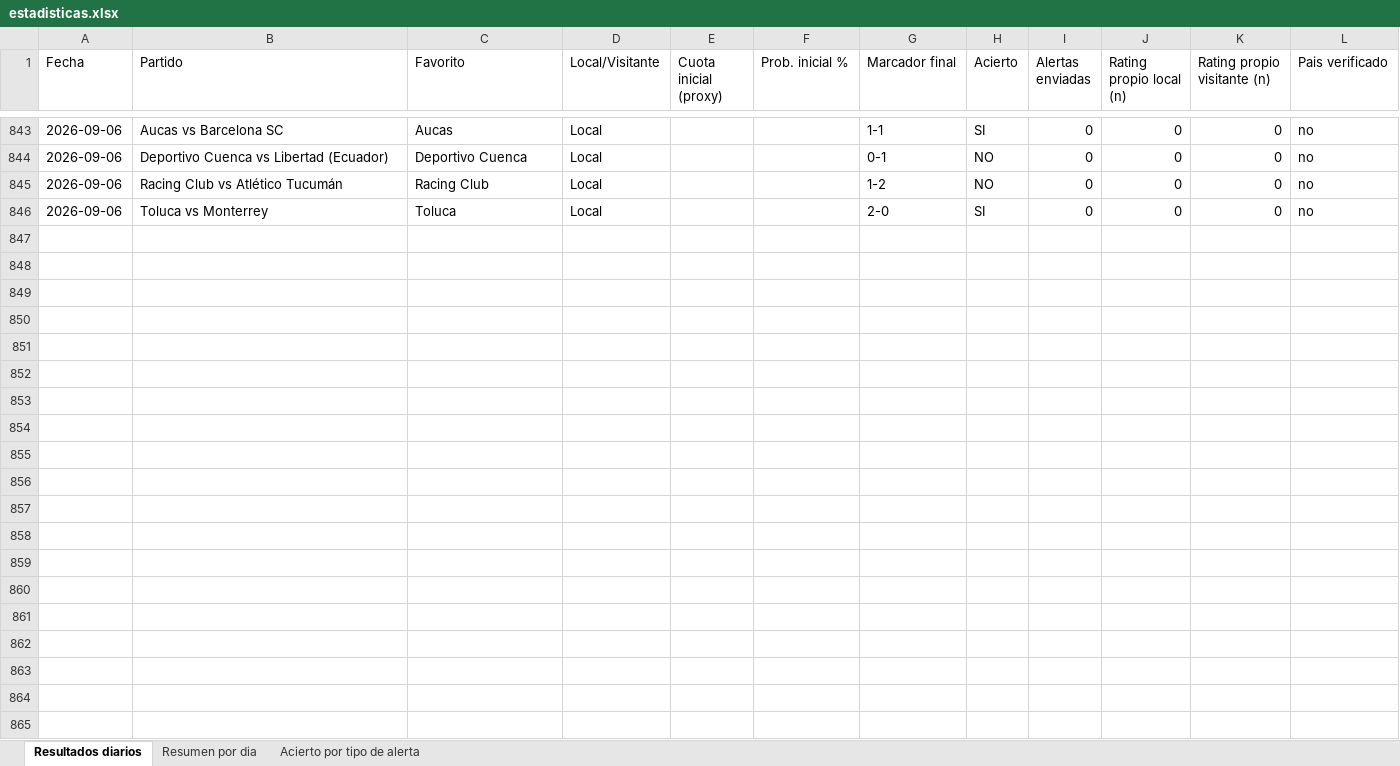
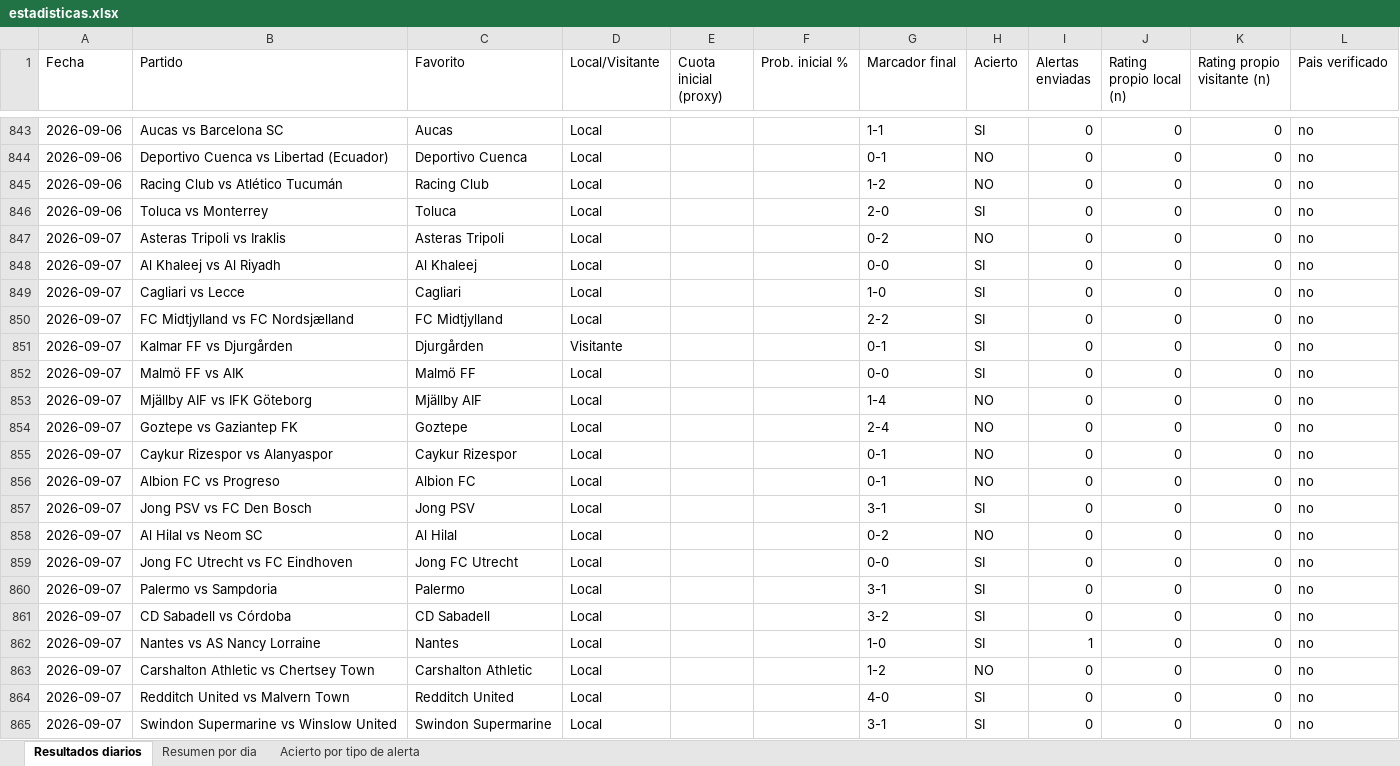
Before and after one commit to erikolivo/alertas-excel, an Excel workbook: data/estadisticas.xlsx, sheet Resultados diarios, drawn as a sheet; only a part is shown, gaps mark what is left out; values as stored, in another font and other column widths than the file's, no borders; the diff covers the shown part only; the diff names each change by its address in the sheet, - before the commit and + after, or states it on an @@ line.

```diff
--- a/data/estadisticas.xlsx (sheet Resultados diarios)
+++ b/data/estadisticas.xlsx (sheet Resultados diarios)
+row 847: 2026-09-07 | Asteras Tripoli vs Iraklis | Asteras Tripoli | Local |  |  | 0-2 | NO | 0 | 0 | 0 | no
+row 848: 2026-09-07 | Al Khaleej vs Al Riyadh | Al Khaleej | Local |  |  | 0-0 | SI | 0 | 0 | 0 | no
+row 849: 2026-09-07 | Cagliari vs Lecce | Cagliari | Local |  |  | 1-0 | SI | 0 | 0 | 0 | no
+row 850: 2026-09-07 | FC Midtjylland vs FC Nordsjælland | FC Midtjylland | Local |  |  | 2-2 | SI | 0 | 0 | 0 | no
+row 851: 2026-09-07 | Kalmar FF vs Djurgården | Djurgården | Visitante |  |  | 0-1 | SI | 0 | 0 | 0 | no
+row 852: 2026-09-07 | Malmö FF vs AIK | Malmö FF | Local |  |  | 0-0 | SI | 0 | 0 | 0 | no
+row 853: 2026-09-07 | Mjällby AIF vs IFK Göteborg | Mjällby AIF | Local |  |  | 1-4 | NO | 0 | 0 | 0 | no
+row 854: 2026-09-07 | Goztepe vs Gaziantep FK | Goztepe | Local |  |  | 2-4 | NO | 0 | 0 | 0 | no
+row 855: 2026-09-07 | Caykur Rizespor vs Alanyaspor | Caykur Rizespor | Local |  |  | 0-1 | NO | 0 | 0 | 0 | no
+row 856: 2026-09-07 | Albion FC vs Progreso | Albion FC | Local |  |  | 0-1 | NO | 0 | 0 | 0 | no
+row 857: 2026-09-07 | Jong PSV vs FC Den Bosch | Jong PSV | Local |  |  | 3-1 | SI | 0 | 0 | 0 | no
+row 858: 2026-09-07 | Al Hilal vs Neom SC | Al Hilal | Local |  |  | 0-2 | NO | 0 | 0 | 0 | no
+row 859: 2026-09-07 | Jong FC Utrecht vs FC Eindhoven | Jong FC Utrecht | Local |  |  | 0-0 | SI | 0 | 0 | 0 | no
+row 860: 2026-09-07 | Palermo vs Sampdoria | Palermo | Local |  |  | 3-1 | SI | 0 | 0 | 0 | no
+row 861: 2026-09-07 | CD Sabadell vs Córdoba | CD Sabadell | Local |  |  | 3-2 | SI | 0 | 0 | 0 | no
+row 862: 2026-09-07 | Nantes vs AS Nancy Lorraine | Nantes | Local |  |  | 1-0 | SI | 1 | 0 | 0 | no
+row 863: 2026-09-07 | Carshalton Athletic vs Chertsey Town | Carshalton Athletic | Local |  |  | 1-2 | NO | 0 | 0 | 0 | no
+row 864: 2026-09-07 | Redditch United vs Malvern Town | Redditch United | Local |  |  | 4-0 | SI | 0 | 0 | 0 | no
+row 865: 2026-09-07 | Swindon Supermarine vs Winslow United | Swindon Supermarine | Local |  |  | 3-1 | SI | 0 | 0 | 0 | no
```
Also changed, not shown: 15 added rows elsewhere in this sheet, sheet Acierto por tipo de alerta, sheet Resumen por dia, 4 other files.
